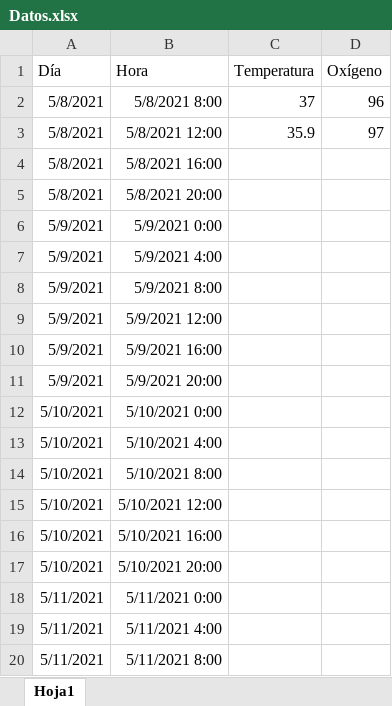
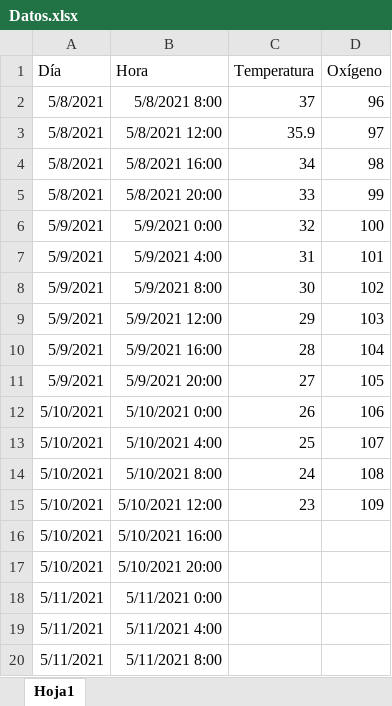
Before and after one commit to ealvarezv/Public, an Excel workbook: coronavirus/Datos.xlsx, sheet Hoja1, drawn as a sheet; only a part is shown; values as stored, in another font and other column widths than the file's, no borders; the diff names each change by its address in the sheet, - before the commit and + after, or states it on an @@ line.

Commit message:
Signed-off-by: Enrique Alvarez Villace <enrique.alvarez.villace@gmail.com>

```diff
--- a/coronavirus/Datos.xlsx (sheet Hoja1)
+++ b/coronavirus/Datos.xlsx (sheet Hoja1)
-C4 (Temperatura): (empty)
+C4 (Temperatura): 34
-D4 (Oxígeno): (empty)
+D4 (Oxígeno): 98
-C5 (Temperatura): (empty)
+C5 (Temperatura): 33
-D5 (Oxígeno): (empty)
+D5 (Oxígeno): 99
-C6 (Temperatura): (empty)
+C6 (Temperatura): 32
-D6 (Oxígeno): (empty)
+D6 (Oxígeno): 100
-C7 (Temperatura): (empty)
+C7 (Temperatura): 31
-D7 (Oxígeno): (empty)
+D7 (Oxígeno): 101
-C8 (Temperatura): (empty)
+C8 (Temperatura): 30
-D8 (Oxígeno): (empty)
+D8 (Oxígeno): 102
-C9 (Temperatura): (empty)
+C9 (Temperatura): 29
-D9 (Oxígeno): (empty)
+D9 (Oxígeno): 103
-C10 (Temperatura): (empty)
+C10 (Temperatura): 28
-D10 (Oxígeno): (empty)
+D10 (Oxígeno): 104
-C11 (Temperatura): (empty)
+C11 (Temperatura): 27
-D11 (Oxígeno): (empty)
+D11 (Oxígeno): 105
-C12 (Temperatura): (empty)
+C12 (Temperatura): 26
-D12 (Oxígeno): (empty)
+D12 (Oxígeno): 106
-C13 (Temperatura): (empty)
+C13 (Temperatura): 25
-D13 (Oxígeno): (empty)
+D13 (Oxígeno): 107
-C14 (Temperatura): (empty)
+C14 (Temperatura): 24
-D14 (Oxígeno): (empty)
+D14 (Oxígeno): 108
-C15 (Temperatura): (empty)
+C15 (Temperatura): 23
-D15 (Oxígeno): (empty)
+D15 (Oxígeno): 109
```
